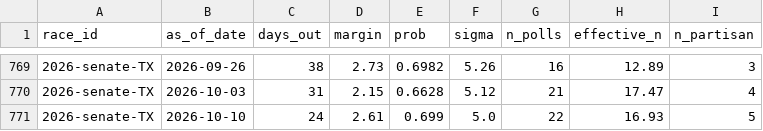
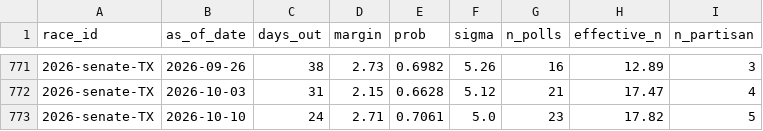
Before and after one commit to cohens714/oddsvspolls, a CSV file: data/poll_history.csv, drawn as a sheet; only a part is shown, gaps mark what is left out; the diff covers the shown part only.

```diff
--- a/data/poll_history.csv
+++ b/data/poll_history.csv
@@ -770,2 +772,2 @@ race_id,as_of_date,days_out,margin,prob,sigma,n_polls,effective_n,n_partisan
 2026-senate-TX,2026-10-03,31,2.15,0.6628,5.12,21,17.47,4
-2026-senate-TX,2026-10-10,24,2.61,0.699,5.0,22,16.93,5
+2026-senate-TX,2026-10-10,24,2.71,0.7061,5.0,23,17.82,5
```
Also changed, not shown: 2 added rows and 17 edited cells elsewhere in this file, data/poll_averages.csv, data/poll_probabilities.csv, 3 other files.
